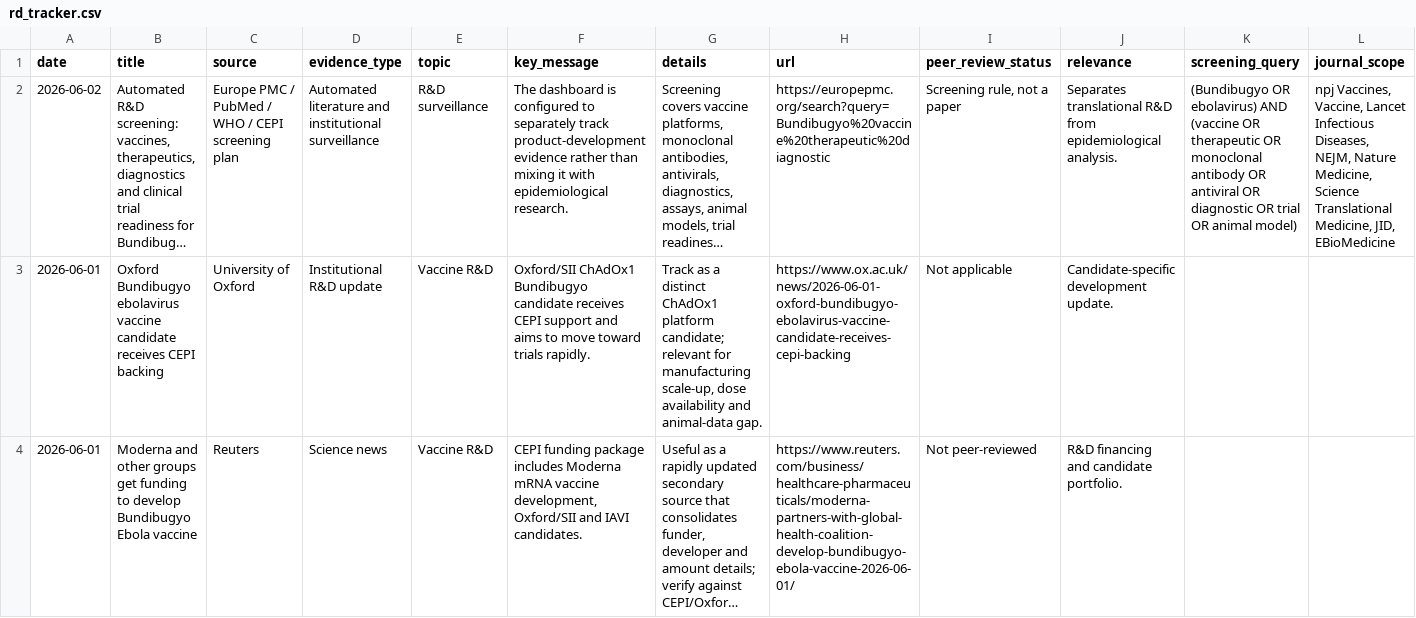
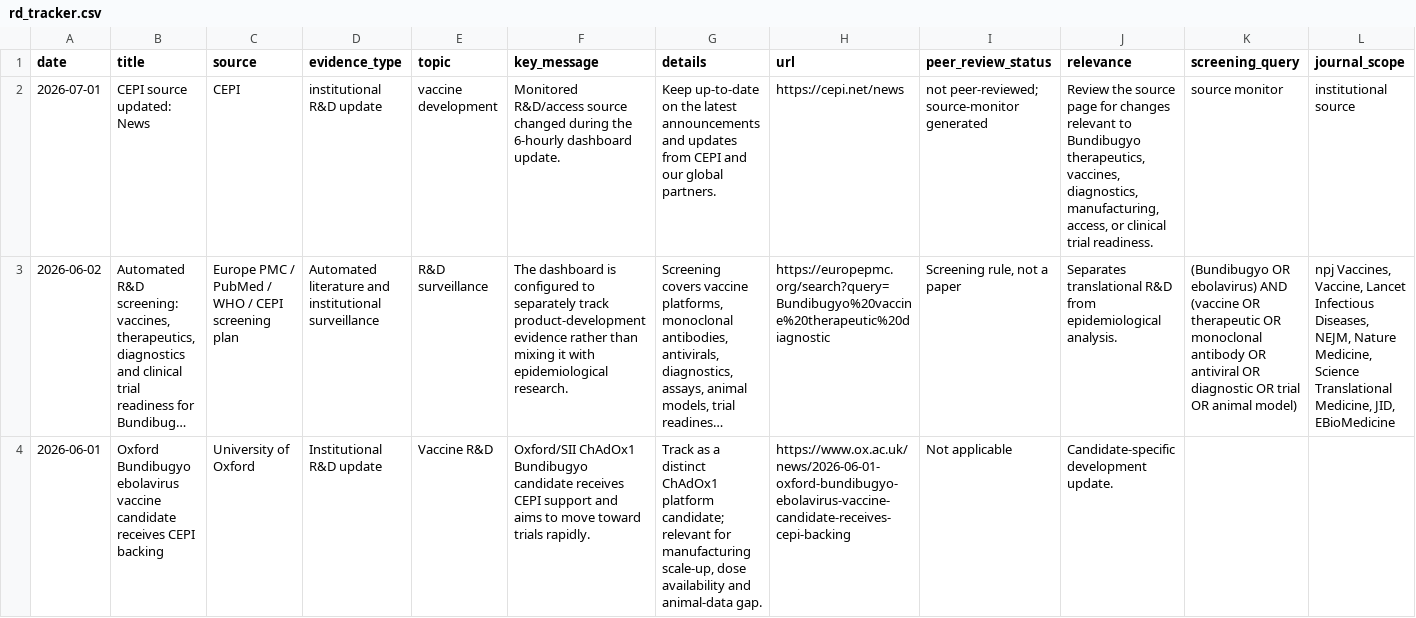
Before and after one commit to mosuzuki/ebola2026, a CSV file: docs/data/rd_tracker.csv, drawn as a sheet; only a part is shown; the shorter side is filled out with more unchanged rows; long unchanged cells end in …; rows hold the shown columns only; the diff names each change by its address in the sheet, - before the commit and + after, or states it on an @@ line.

```diff
--- a/docs/data/rd_tracker.csv
+++ b/docs/data/rd_tracker.csv
+row 2: 2026-07-01 | CEPI source updated: News | CEPI | institutional R&D update | vaccine development | Monitored R&D/access source changed during the 6-hourly dashboard update. | Keep up-to-date on the latest announcements and updates from CEPI and our global partners. | https://cepi.net/news | not peer-reviewed; source-monitor generated | Review the source page for changes relevant to Bundibugyo therapeutics, vaccines, diagnostics, manufacturing, access, or clinical trial readiness. | source monitor | institutional source
```
Also changed, not shown: data/processed/source_monitor.csv, docs/data/response_tracker.csv, 9 other files.
